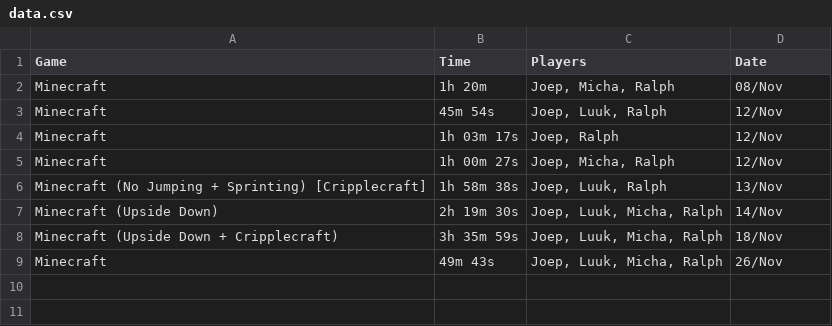
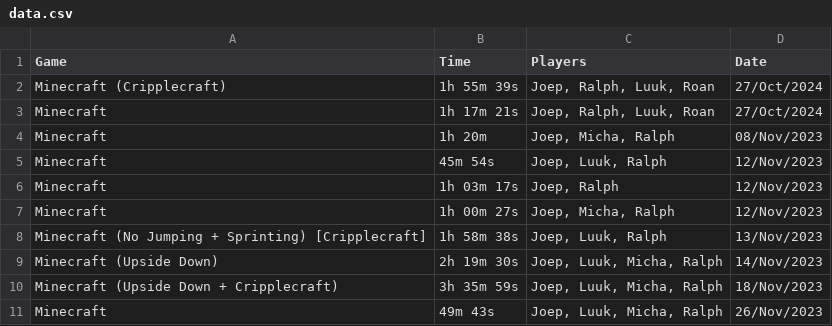
Before and after one commit to GustavoFringGaming/speedrun, a CSV file: data.csv, drawn as a sheet.

Commit message:
Update data.csv

```diff
--- a/data.csv
+++ b/data.csv
@@ -1,9 +1,11 @@
 Game;Time;Players;Date
-Minecraft;1h 20m;Joep, Micha, Ralph;08/Nov
-Minecraft;45m 54s;Joep, Luuk, Ralph;12/Nov
-Minecraft;1h 03m 17s;Joep, Ralph;12/Nov
-Minecraft;1h 00m 27s;Joep, Micha, Ralph;12/Nov
-Minecraft (No Jumping + Sprinting) [Cripplecraft];1h 58m 38s;Joep, Luuk, Ralph;13/Nov
-Minecraft (Upside Down);2h 19m 30s;Joep, Luuk, Micha, Ralph;14/Nov
-Minecraft (Upside Down + Cripplecraft);3h 35m 59s;Joep, Luuk, Micha, Ralph;18/Nov
-Minecraft;49m 43s;Joep, Luuk, Micha, Ralph;26/Nov
+Minecraft (Cripplecraft);1h 55m 39s;Joep, Ralph, Luuk, Roan;27/Oct/2024
+Minecraft;1h 17m 21s;Joep, Ralph, Luuk, Roan;27/Oct/2024
+Minecraft;1h 20m;Joep, Micha, Ralph;08/Nov/2023
+Minecraft;45m 54s;Joep, Luuk, Ralph;12/Nov/2023
+Minecraft;1h 03m 17s;Joep, Ralph;12/Nov/2023
+Minecraft;1h 00m 27s;Joep, Micha, Ralph;12/Nov/2023
+Minecraft (No Jumping + Sprinting) [Cripplecraft];1h 58m 38s;Joep, Luuk, Ralph;13/Nov/2023
+Minecraft (Upside Down);2h 19m 30s;Joep, Luuk, Micha, Ralph;14/Nov/2023
+Minecraft (Upside Down + Cripplecraft);3h 35m 59s;Joep, Luuk, Micha, Ralph;18/Nov/2023
+Minecraft;49m 43s;Joep, Luuk, Micha, Ralph;26/Nov/2023
```
